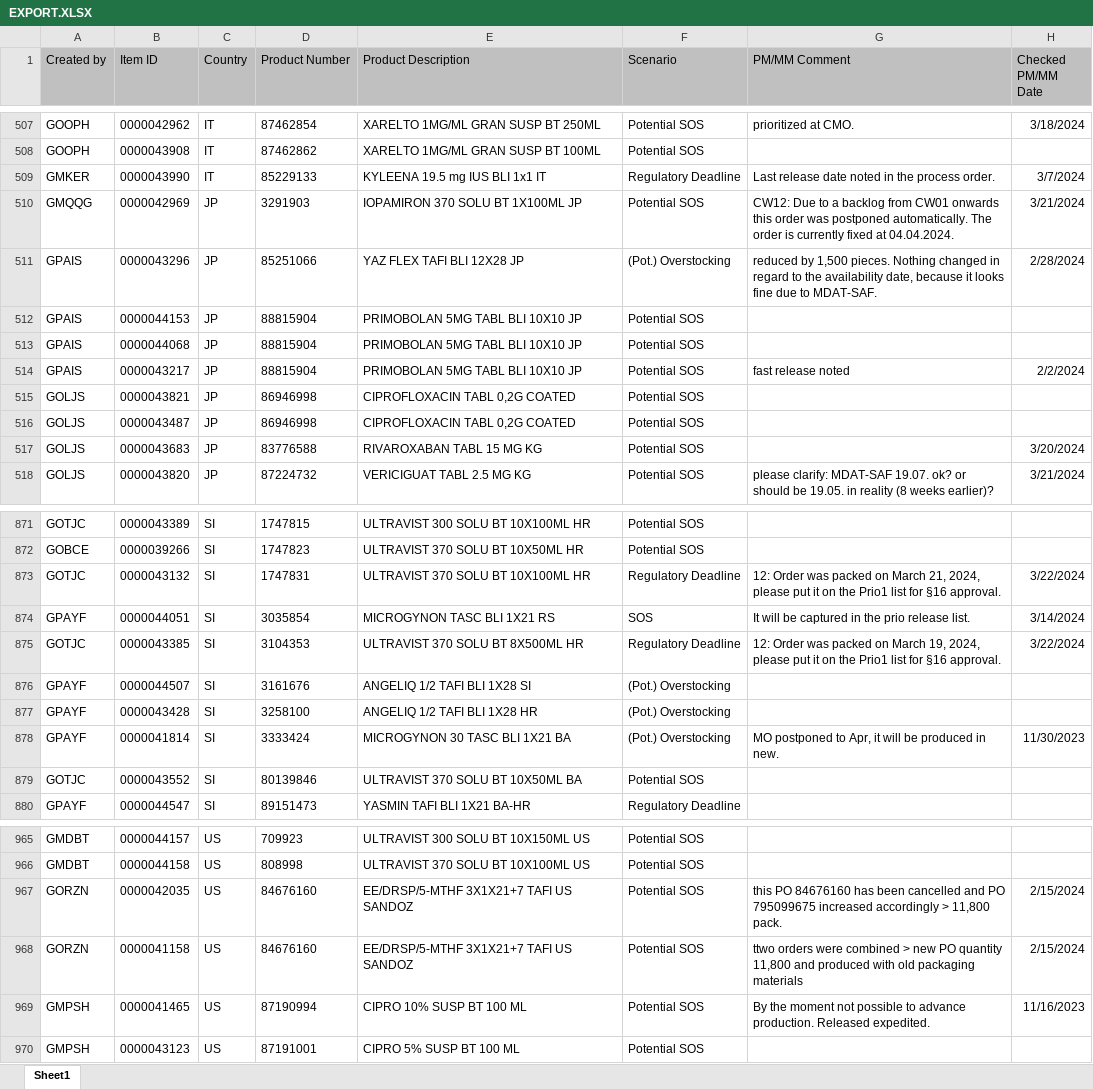
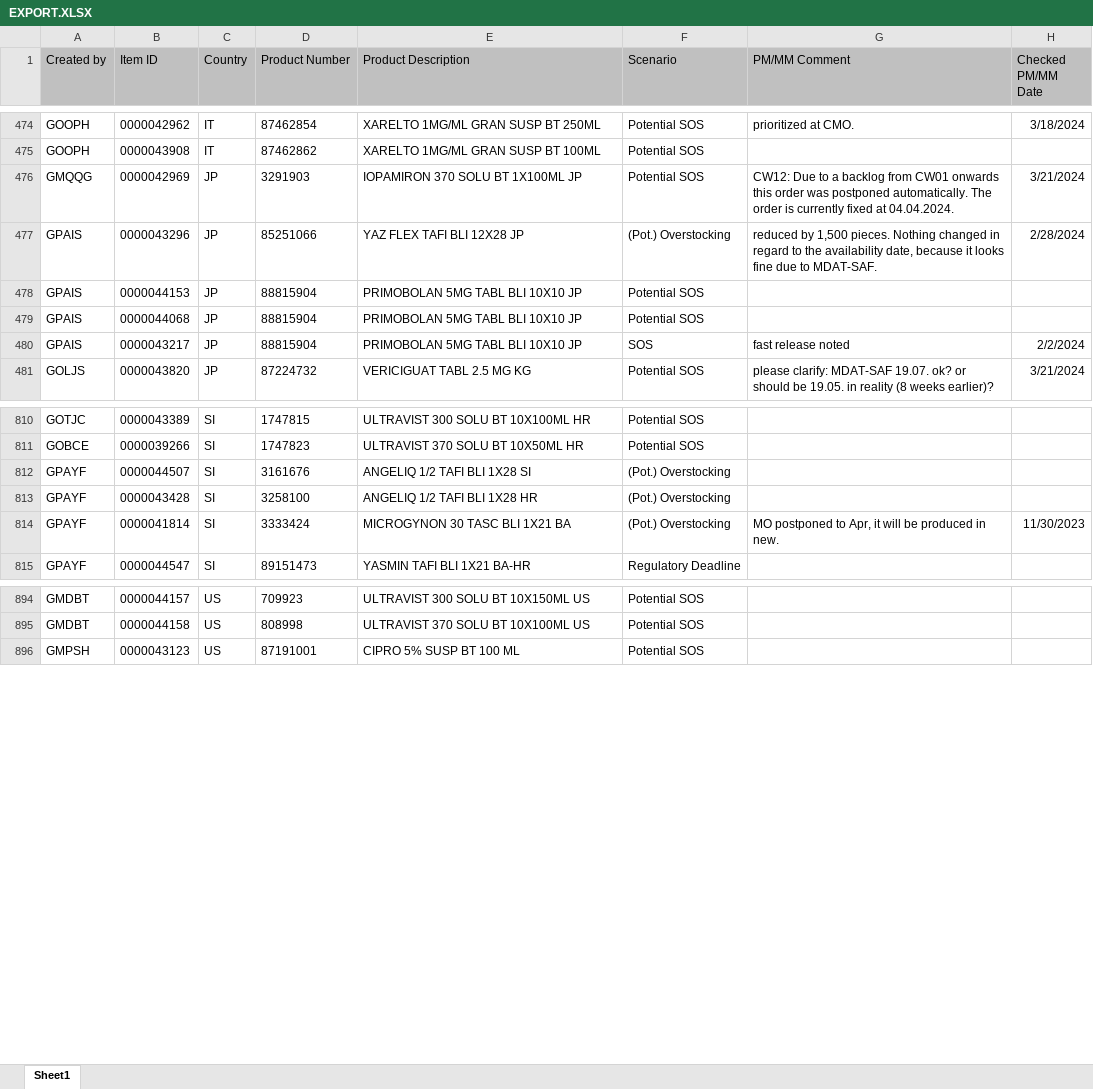
Before and after one commit to janphoenix/rct2, an Excel workbook: EXPORT.XLSX, sheet Sheet1, drawn as a sheet; only a part is shown, gaps mark what is left out; values as stored, in another font and other column widths than the file's, no borders; removed rows and columns are numbered as before the commit, all else as after; the diff covers the shown part only; the diff names each change by its address in the sheet, - before the commit and + after, or states it on an @@ line.

```diff
--- a/EXPORT.XLSX (sheet Sheet1)
+++ b/EXPORT.XLSX (sheet Sheet1)
-row 509: GMKER | 0000043990 | IT | 85229133 | KYLEENA 19.5 mg IUS BLI 1x1 IT | Regulatory Deadline | Last release date noted in the process order. | 3/7/2024
-F480 (Scenario): Potential SOS
+F480 (Scenario): SOS
-row 515: GOLJS | 0000043821 | JP | 86946998 | CIPROFLOXACIN TABL 0,2G COATED | Potential SOS
-row 516: GOLJS | 0000043487 | JP | 86946998 | CIPROFLOXACIN TABL 0,2G COATED | Potential SOS
-row 517: GOLJS | 0000043683 | JP | 83776588 | RIVAROXABAN TABL 15 MG KG | Potential SOS |  | 3/20/2024
-row 873: GOTJC | 0000043132 | SI | 1747831 | ULTRAVIST 370 SOLU BT 10X100ML HR | Regulatory Deadline | 12: Order was packed on March 21, 2024, please put it on the Prio1 list for §16 approval. | 3/22/2024
-row 874: GPAYF | 0000044051 | SI | 3035854 | MICROGYNON TASC BLI 1X21 RS | SOS | It will be captured in the prio release list. | 3/14/2024
-row 875: GOTJC | 0000043385 | SI | 3104353 | ULTRAVIST 370 SOLU BT 8X500ML HR | Regulatory Deadline | 12: Order was packed on March 19, 2024, please put it on the Prio1 list for §16 approval. | 3/22/2024
-row 879: GOTJC | 0000043552 | SI | 80139846 | ULTRAVIST 370 SOLU BT 10X50ML BA | Potential SOS
-row 967: GORZN | 0000042035 | US | 84676160 | EE/DRSP/5-MTHF 3X1X21+7 TAFI US SANDOZ | Potential SOS | this PO 84676160 has been cancelled and PO 795099675 increased accordingly > 11,800 pack. | 2/15/2024
-row 968: GORZN | 0000041158 | US | 84676160 | EE/DRSP/5-MTHF 3X1X21+7 TAFI US SANDOZ | Potential SOS | ttwo orders were combined > new PO quantity 11,800 and produced with old packaging materials | 2/15/2024
-row 969: GMPSH | 0000041465 | US | 87190994 | CIPRO 10% SUSP BT 100 ML | Potential SOS | By the moment not possible to advance production. Released expedited. | 11/16/2023
```
Also changed, not shown: 65 removed rows and 7 edited cells elsewhere in this sheet.
